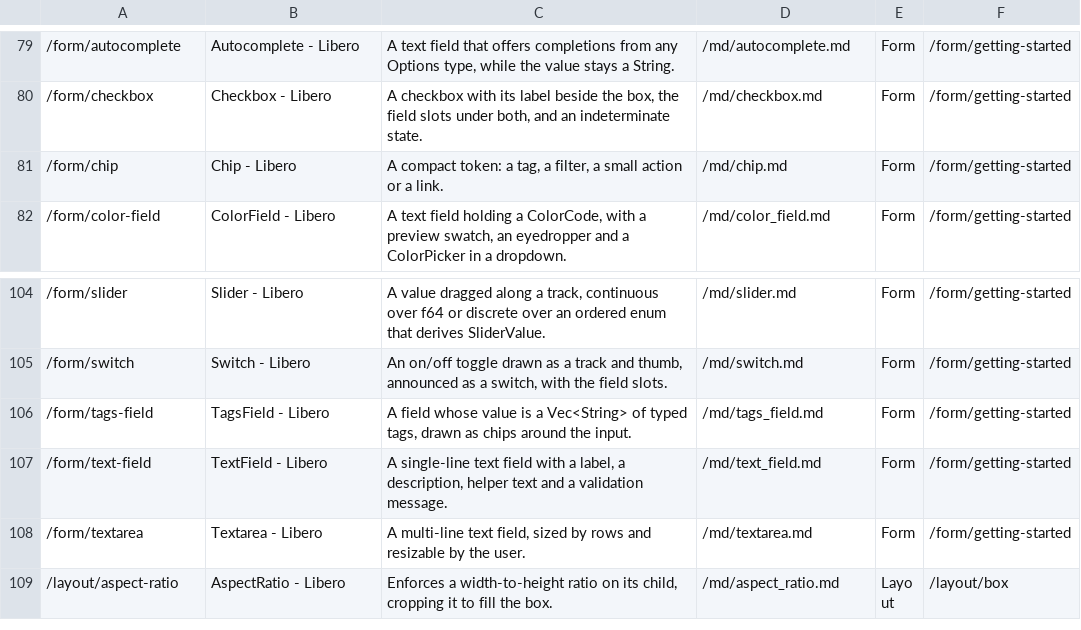
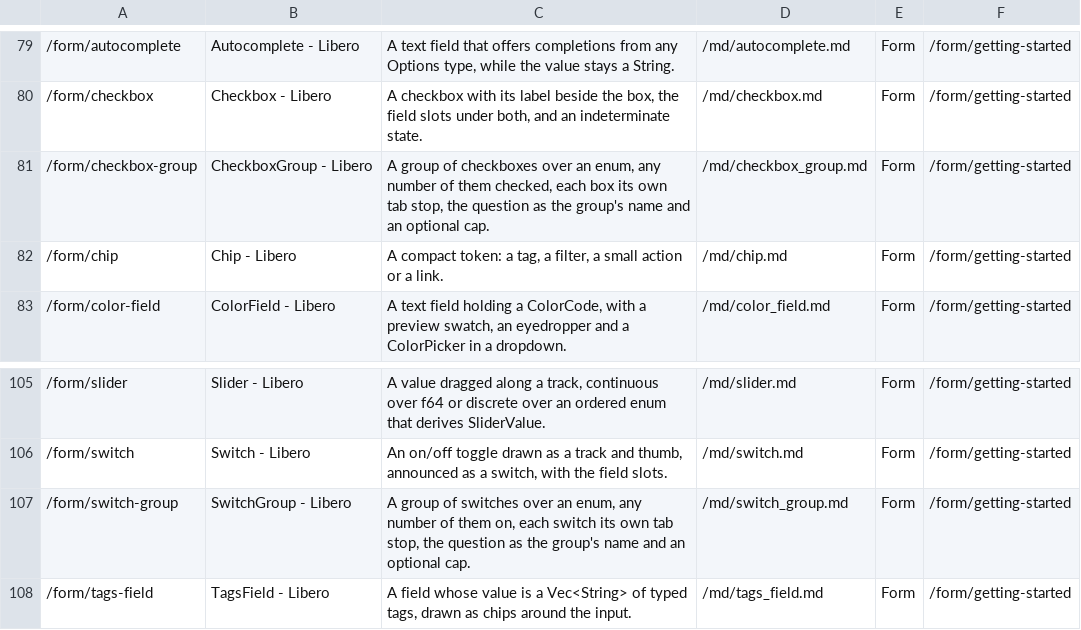
Before and after one commit to tdymel/libero, a TSV file: docs/route_pages.tsv, drawn as a sheet; only a part is shown, gaps mark what is left out; the shorter side is filled out with more unchanged rows; the diff names each change by its address in the sheet, - before the commit and + after, or states it on an @@ line.

```diff
--- a/docs/route_pages.tsv
+++ b/docs/route_pages.tsv
+row 81: /form/checkbox-group | CheckboxGroup - Libero | A group of checkboxes over an enum, any number of them checked, each box its own tab stop, the question as the group's name and an optional cap. | /md/checkbox_group.md | Form | /form/getting-started
+row 107: /form/switch-group | SwitchGroup - Libero | A group of switches over an enum, any number of them on, each switch its own tab stop, the question as the group's name and an optional cap. | /md/switch_group.md | Form | /form/getting-started
```
Also changed, not shown: 59 other files.
